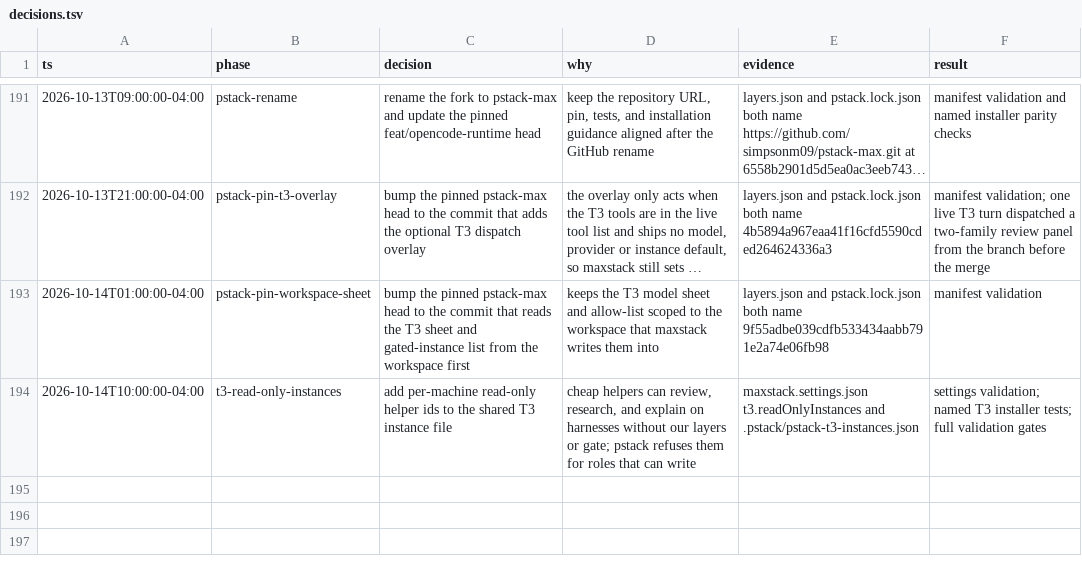
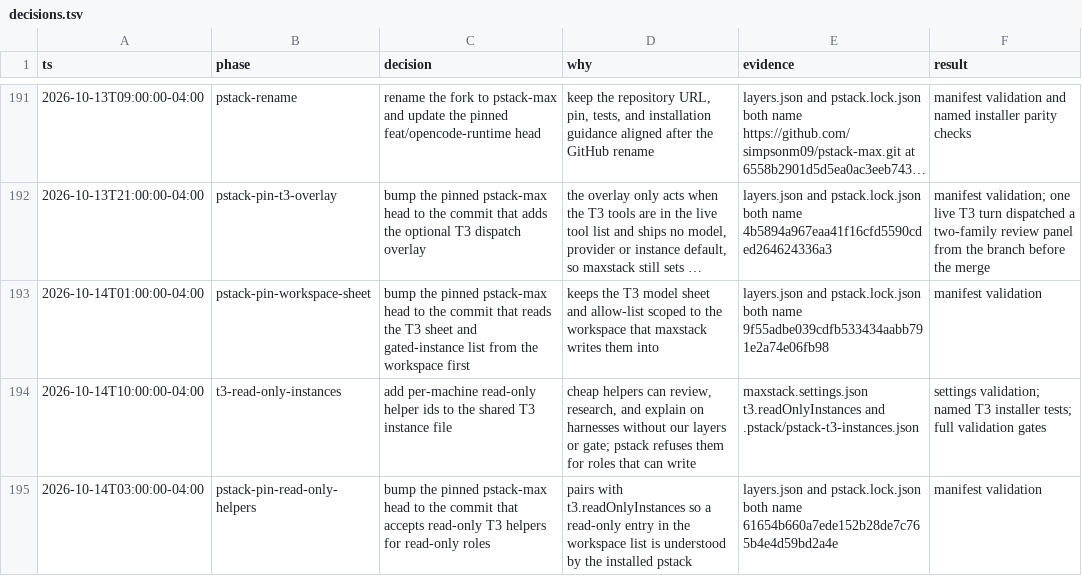
Before and after one commit to simpsonm09-org/simpsonm09-maxstack, a TSV file: docs/decisions.tsv, drawn as a sheet; only a part is shown, gaps mark what is left out; long unchanged cells end in ….

```diff
--- a/docs/decisions.tsv
+++ b/docs/decisions.tsv
@@ -194 +194,2 @@ ts	phase	decision	why	evidence	result
 2026-10-14T10:00:00-04:00	t3-read-only-instances	add per-machine read-only helper ids to the shared T3 instance file	cheap helpers can review, research, and explain on harnesses without our layers or gate; pstack refuses them for roles that can write	maxstack.settings.json t3.readOnlyInstances and .pstack/pstack-t3-instances.json	settings validation; named T3 installer tests; full validation gates
+2026-10-14T03:00:00-04:00	pstack-pin-read-only-helpers	bump the pinned pstack-max head to the commit that accepts read-only T3 helpers for read-only roles	pairs with t3.readOnlyInstances so a read-only entry in the workspace list is understood by the installed pstack	layers.json and pstack.lock.json both name 61654b660a7ede152b28de7c765b4e4d59bd2a4e	manifest validation
```
Also changed, not shown: 3 other files.
